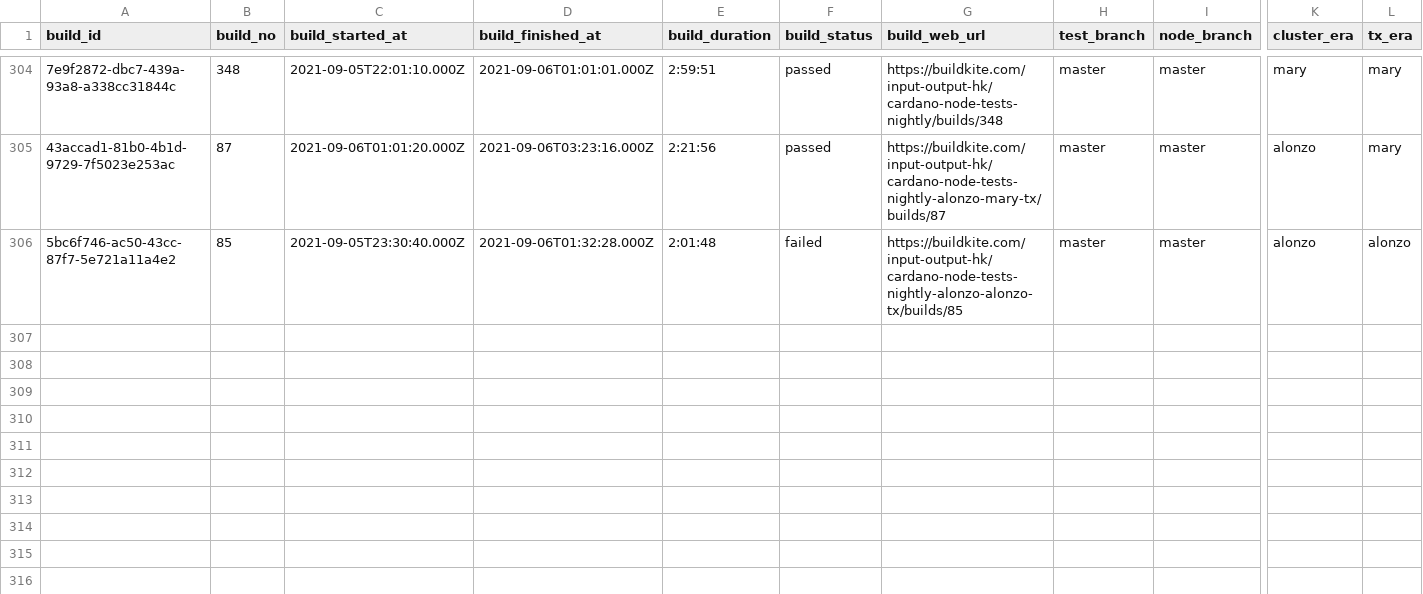
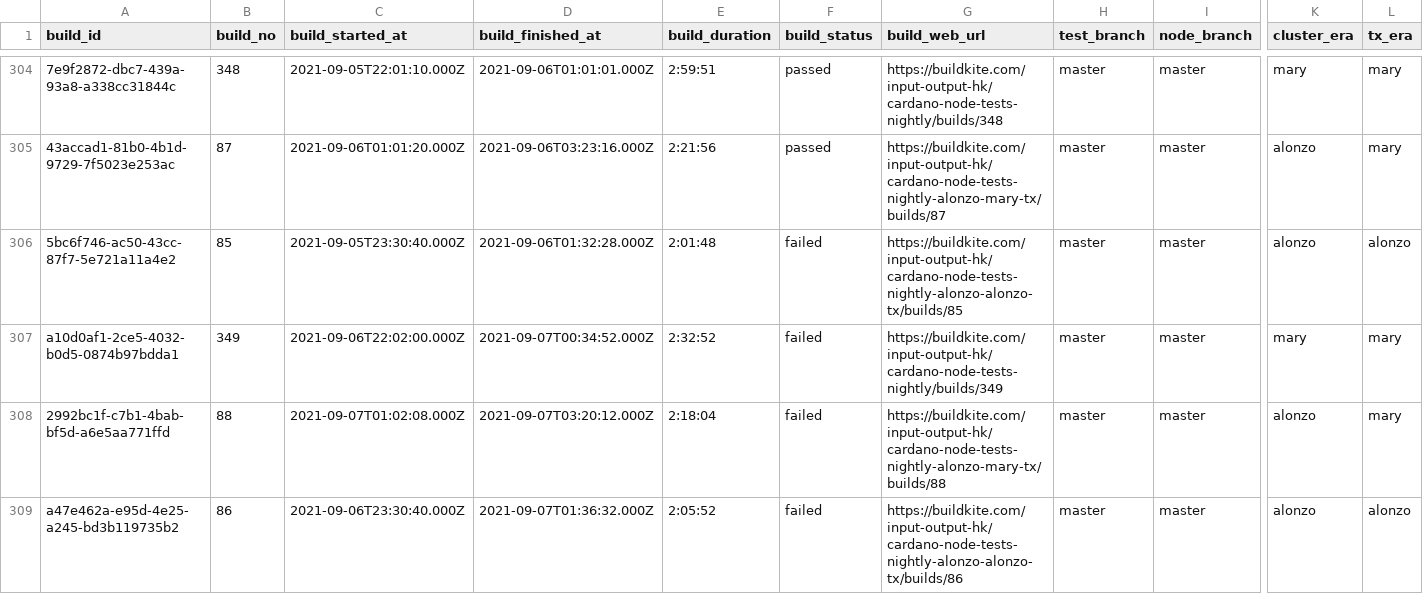
Before and after one commit to saratomaz/cardano-node-tests, a CSV file: sync_tests/csv_files/node_nightly.csv, drawn as a sheet; only a part is shown, gaps mark what is left out; rows hold the shown columns only; the diff names each change by its address in the sheet, - before the commit and + after, or states it on an @@ line.

```diff
--- a/sync_tests/csv_files/node_nightly.csv
+++ b/sync_tests/csv_files/node_nightly.csv
+row 307: a10d0af1-2ce5-4032-b0d5-0874b97bdda1 | 349 | 2021-09-06T22:02:00.000Z | 2021-09-07T00:34:52.000Z | 2:32:52 | failed | https://buildkite.com/input-output-hk/cardano-node-tests-nightly/builds/349 | master | master | mary | mary
+row 308: 2992bc1f-c7b1-4bab-bf5d-a6e5aa771ffd | 88 | 2021-09-07T01:02:08.000Z | 2021-09-07T03:20:12.000Z | 2:18:04 | failed | https://buildkite.com/input-output-hk/cardano-node-tests-nightly-alonzo-mary-tx/builds/88 | master | master | alonzo | mary
+row 309: a47e462a-e95d-4e25-a245-bd3b119735b2 | 86 | 2021-09-06T23:30:40.000Z | 2021-09-07T01:36:32.000Z | 2:05:52 | failed | https://buildkite.com/input-output-hk/cardano-node-tests-nightly-alonzo-alonzo-tx/builds/86 | master | master | alonzo | alonzo
```
Also changed, not shown: sync_tests/csv_files/dbsync_nightly.csv, 1 other file.
